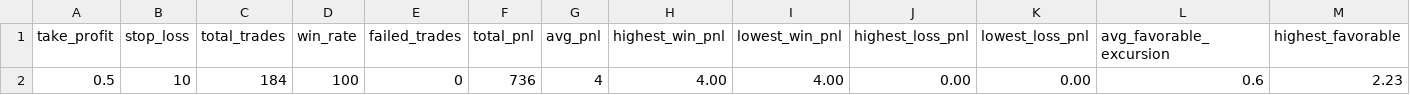
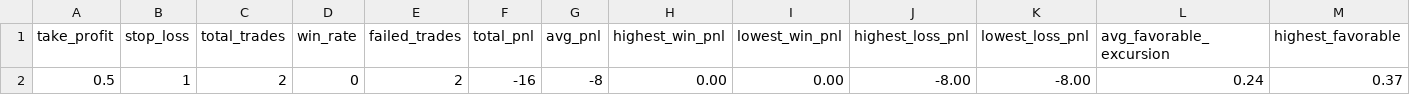
Before and after one commit to lotaxgizmo/bnbscalper, a CSV file: data/backtest_summary.csv, drawn as a sheet; only a part is shown; removed rows and columns are numbered as before the commit, all else as after; rows hold the shown columns only; the diff names each change by its address in the sheet, - before the commit and + after, or states it on an @@ line.

```diff
--- a/data/backtest_summary.csv
+++ b/data/backtest_summary.csv
-row 2: 0.5 | 10 | 184 | 100 | 0 | 736 | 4 | 4.00 | 4.00 | 0.00 | 0.00 | 0.6 | 2.23
+row 2: 0.5 | 1 | 2 | 0 | 2 | -16 | -8 | 0.00 | 0.00 | -8.00 | -8.00 | 0.24 | 0.37
```
Also changed, not shown: 10 other files.
